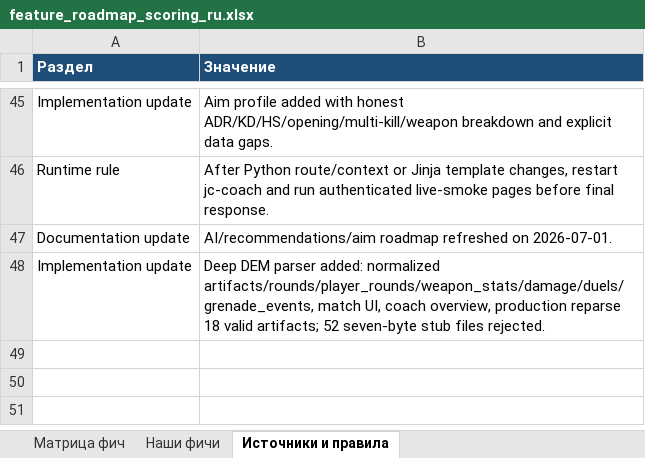
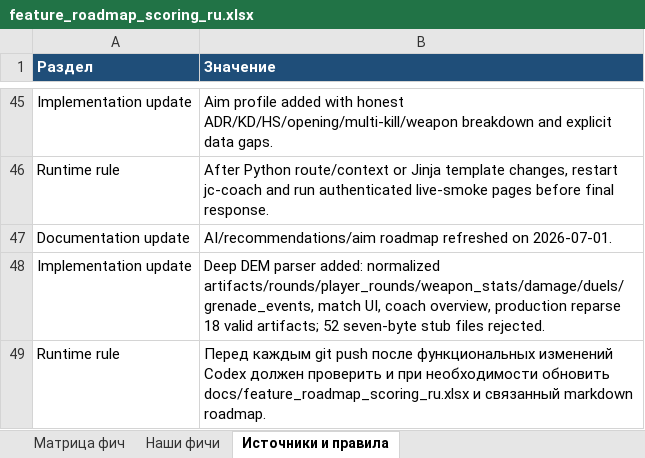
Before and after one commit to justchrome88/jc-coach, an Excel workbook: docs/feature_roadmap_scoring_ru.xlsx, sheet Источники и правила, drawn as a sheet; only a part is shown, gaps mark what is left out; values as stored, in another font and other column widths than the file's, no borders; the diff names each change by its address in the sheet, - before the commit and + after, or states it on an @@ line.

Commit message:
Require roadmap update before pushes

```diff
--- a/docs/feature_roadmap_scoring_ru.xlsx (sheet Источники и правила)
+++ b/docs/feature_roadmap_scoring_ru.xlsx (sheet Источники и правила)
+row 49: Runtime rule | Перед каждым git push после функциональных изменений Codex должен проверить и при необходимости обновить docs/feature_roadmap_scoring_ru.xlsx и связанный markdown roadmap.
```
Also changed, not shown: sheet Матрица фич, 1 other file.
